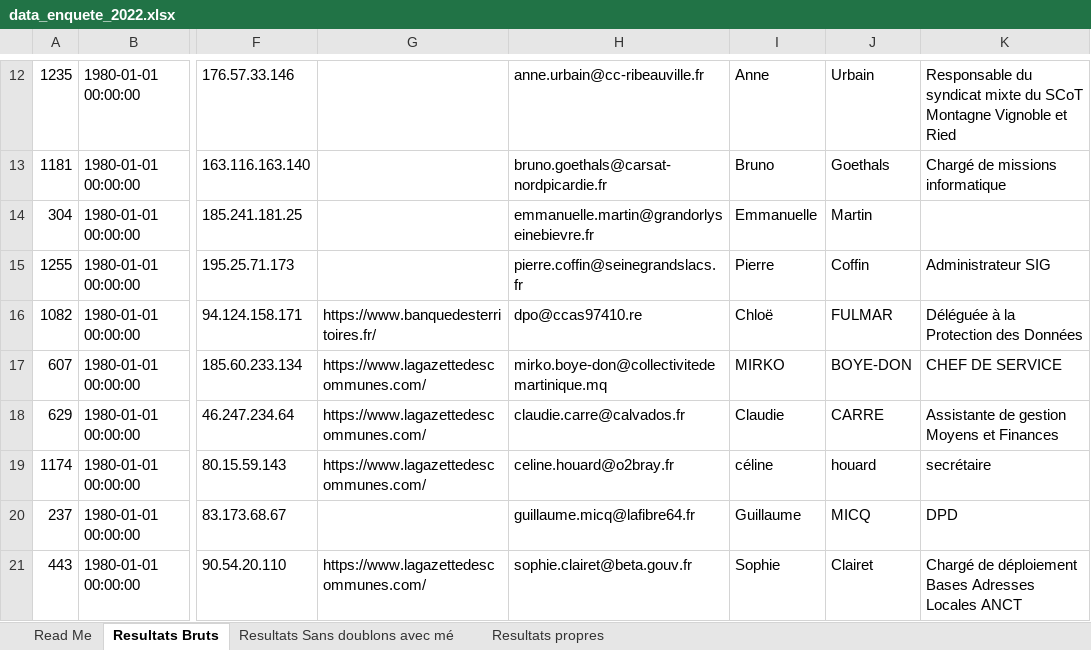
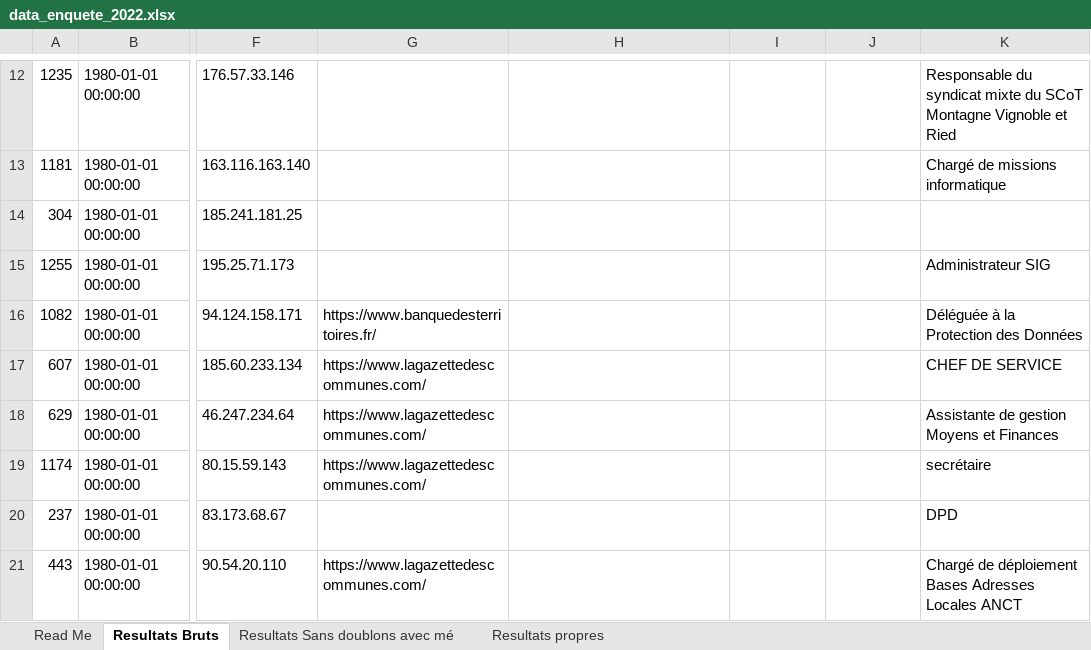
Before and after one commit to Observatoire-Data-Publica/enquete_2023, an Excel workbook: Data/data_enquete_2022.xlsx, sheet Resultats Bruts, drawn as a sheet; only a part is shown, gaps mark what is left out; values as stored, in another font and other column widths than the file's, no borders; charts and pictures not drawn; the diff covers the shown part only; the diff names each change by its address in the sheet, - before the commit and + after, or states it on an @@ line.

```diff
--- a/Data/data_enquete_2022.xlsx (sheet Resultats Bruts)
+++ b/Data/data_enquete_2022.xlsx (sheet Resultats Bruts)
-H12: anne.urbain@cc-ribeauville.fr
+H12: (empty)
-I12: Anne
+I12: (empty)
-J12: Urbain
+J12: (empty)
-H13: bruno.goethals@carsat-nordpicardie.fr
+H13: (empty)
-I13: Bruno
+I13: (empty)
-J13: Goethals
+J13: (empty)
-H14: emmanuelle.martin@grandorlyseinebievre.fr
+H14: (empty)
-I14: Emmanuelle
+I14: (empty)
-J14: Martin
+J14: (empty)
-H15: pierre.coffin@seinegrandslacs.fr
+H15: (empty)
-I15: Pierre
+I15: (empty)
-J15: Coffin
+J15: (empty)
-H16: dpo@ccas97410.re
+H16: (empty)
-I16: Chloë
+I16: (empty)
-J16: FULMAR
+J16: (empty)
-H17: mirko.boye-don@collectivitedemartinique.mq
+H17: (empty)
-I17: MIRKO
+I17: (empty)
-J17: BOYE-DON
+J17: (empty)
-H18: claudie.carre@calvados.fr
+H18: (empty)
-I18: Claudie
+I18: (empty)
-J18: CARRE
+J18: (empty)
-H19: celine.houard@o2bray.fr
+H19: (empty)
-I19: céline
+I19: (empty)
-J19: houard
+J19: (empty)
-H20: guillaume.micq@lafibre64.fr
+H20: (empty)
-I20: Guillaume
+I20: (empty)
-J20: MICQ
+J20: (empty)
-H21: sophie.clairet@beta.gouv.fr
+H21: (empty)
-I21: Sophie
+I21: (empty)
-J21: Clairet
+J21: (empty)
```
Also changed, not shown: 830 edited cells elsewhere in this sheet, sheet Resultats propres, sheet Resultats Sans doublons avec mé, charts or pictures, 1 other file.
